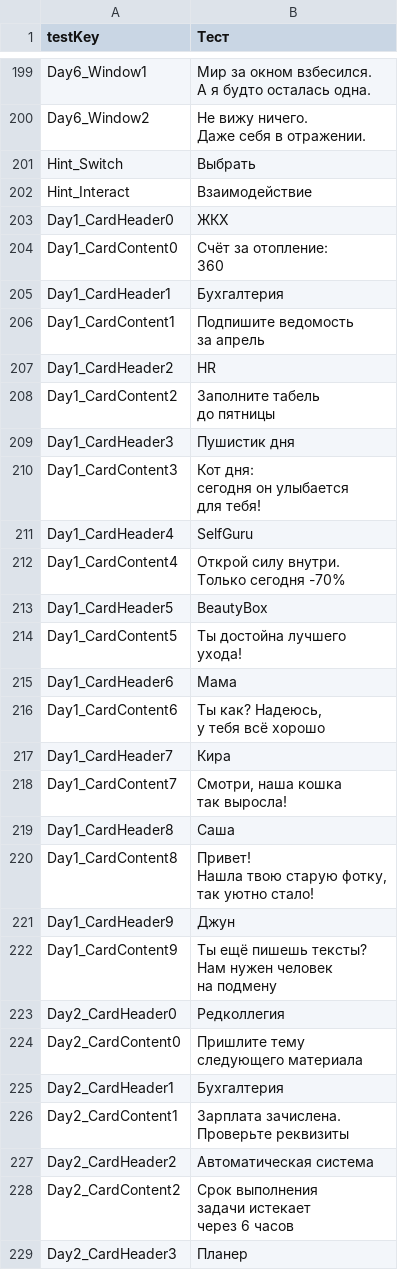
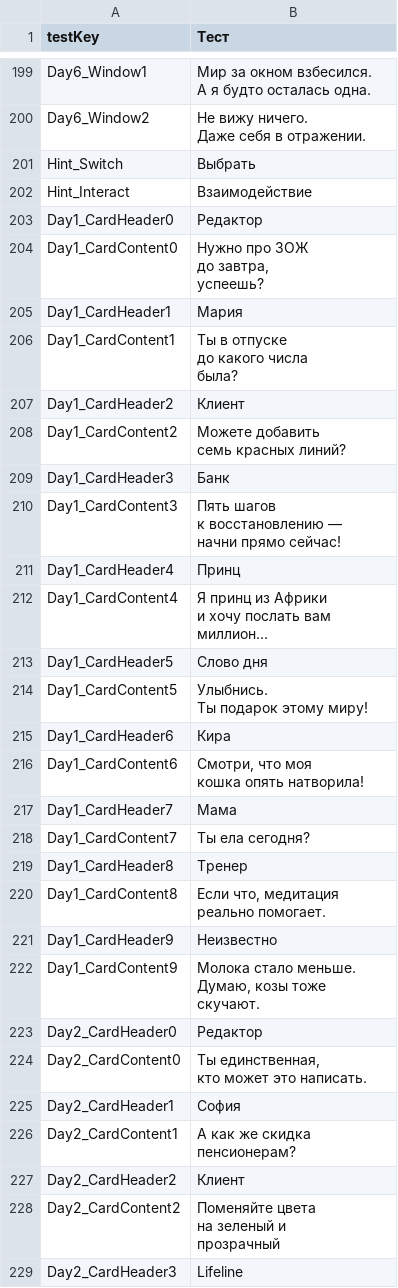
Before and after one commit to brown85858585/GJ_2025-06-08, a CSV file: Assets/Settings/Localization/Translations - Russian.csv, drawn as a sheet; only a part is shown, gaps mark what is left out; the diff covers the shown part only.

Commit message:
Update localization files with new translations and corrections

```diff
--- a/Assets/Settings/Localization/Translations - Russian.csv
+++ b/Assets/Settings/Localization/Translations - Russian.csv
@@ -286,45 +286,46 @@ Hint_Switch,Выбрать
 Hint_Interact,Взаимодействие
-Day1_CardHeader0,ЖКХ
-Day1_CardContent0,"Счёт за отопление:
-360"
-Day1_CardHeader1,Бухгалтерия
-Day1_CardContent1,"Подпишите ведомость
-за апрель"
-Day1_CardHeader2,HR
-Day1_CardContent2,"Заполните табель
-до пятницы"
-Day1_CardHeader3,Пушистик дня
-Day1_CardContent3,"Кот дня:
-сегодня он улыбается
-для тебя!"
-Day1_CardHeader4,SelfGuru
-Day1_CardContent4,"Открой силу внутри.
-Только сегодня -70%"
-Day1_CardHeader5,BeautyBox
-Day1_CardContent5,"Ты достойна лучшего
-ухода!"
-Day1_CardHeader6,Мама
-Day1_CardContent6,"Ты как? Надеюсь,
-у тебя всё хорошо"
-Day1_CardHeader7,Кира
-Day1_CardContent7,"Смотри, наша кошка
-так выросла!"
-Day1_CardHeader8,Саша
-Day1_CardContent8,"Привет!
-Нашла твою старую фотку,
-так уютно стало!"
-Day1_CardHeader9,Джун
-Day1_CardContent9,"Ты ещё пишешь тексты?
-Нам нужен человек
-на подмену"
-Day2_CardHeader0,Редколлегия
-Day2_CardContent0,"Пришлите тему
-следующего материала"
-Day2_CardHeader1,Бухгалтерия
-Day2_CardContent1,"Зарплата зачислена.
-Проверьте реквизиты"
-Day2_CardHeader2,Автоматическая система
-Day2_CardContent2,"Срок выполнения
-задачи истекает
-через 6 часов"
-Day2_CardHeader3,Планер
+Day1_CardHeader0,Редактор
+Day1_CardContent0,"Нужно про ЗОЖ
+до завтра,
+успеешь?"
+Day1_CardHeader1,Мария
+Day1_CardContent1,"Ты в отпуске
+до какого числа
+была?"
+Day1_CardHeader2,Клиент
+Day1_CardContent2,"Можете добавить
+семь красных линий?"
+Day1_CardHeader3,Банк
+Day1_CardContent3,"Пять шагов
+к восстановлению —
+начни прямо сейчас!"
+Day1_CardHeader4,Принц
+Day1_CardContent4,"Я принц из Африки
+и хочу послать вам
+миллион..."
+Day1_CardHeader5,Слово дня
+Day1_CardContent5,"Улыбнись.
+Ты подарок этому миру!"
+Day1_CardHeader6,Кира
+Day1_CardContent6,"Смотри, что моя
+кошка опять натворила!"
+Day1_CardHeader7,Мама
+Day1_CardContent7,Ты ела сегодня?
+Day1_CardHeader8,Тренер
+Day1_CardContent8,"Если что, медитация
+реально помогает."
+Day1_CardHeader9,Неизвестно
+Day1_CardContent9,"Молока стало меньше.
+Думаю, козы тоже
+скучают."
+Day2_CardHeader0,Редактор
+Day2_CardContent0,"Ты единственная,
+кто может это написать."
+Day2_CardHeader1,София
+Day2_CardContent1,"А как же скидка
+пенсионерам?"
+Day2_CardHeader2,Клиент
+Day2_CardContent2,"Поменяйте цвета
+на зеленый и
+прозрачный"
+Day2_CardHeader3,Lifeline
```
Also changed, not shown: 66 edited cells elsewhere in this file, Assets/Settings/Localization/Translations - English.csv, 3 other files.
